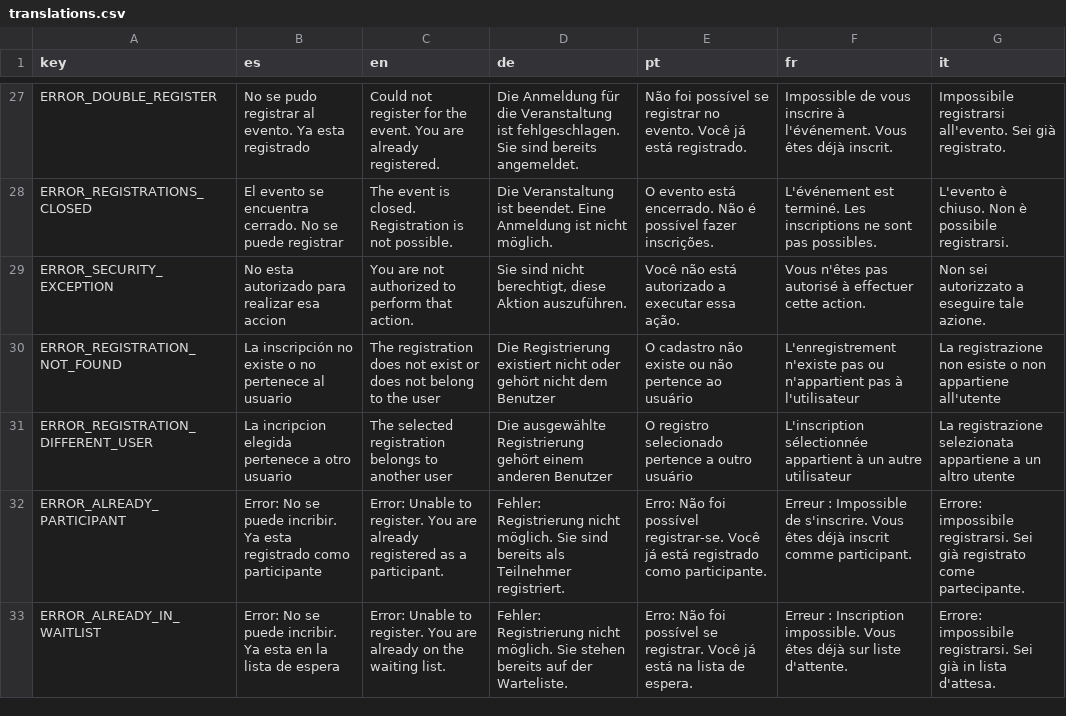
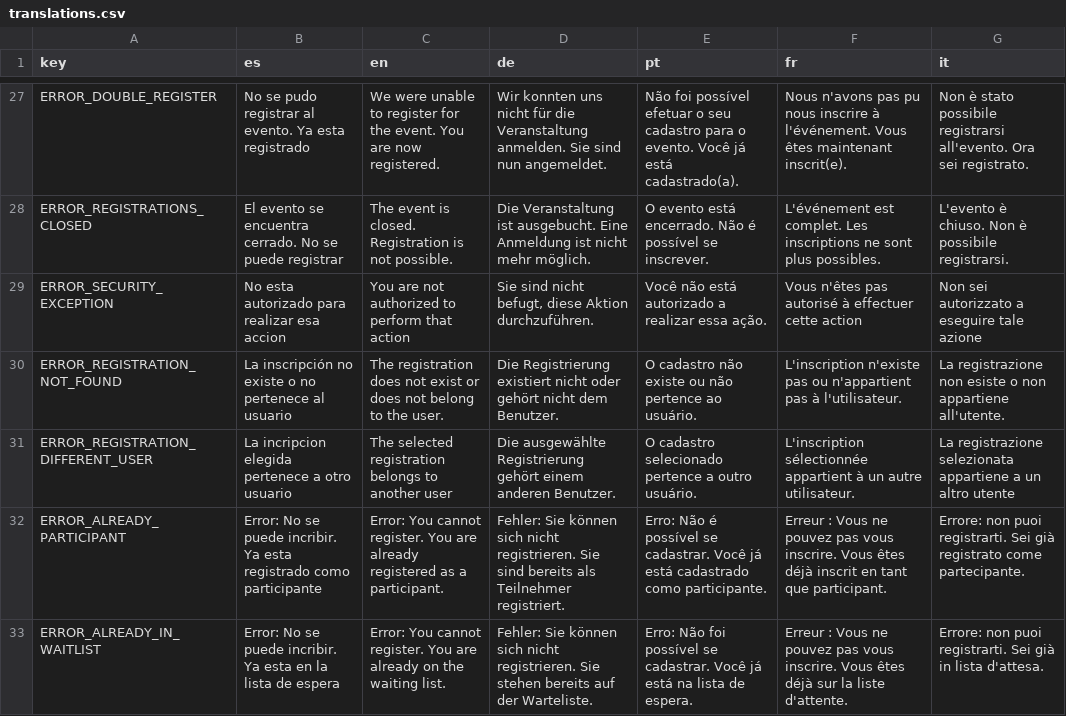
Before and after one commit to lucas-prtt/TACS-TP-2025-Grupo4, a CSV file: Servidor/src/main/resources/translations.csv, drawn as a sheet; only a part is shown, gaps mark what is left out; the diff covers the shown part only; the diff names each change by its address in the sheet, - before the commit and + after, or states it on an @@ line.

Commit message:
Ajustes para desplegar en la nube

```diff
--- a/Servidor/src/main/resources/translations.csv
+++ b/Servidor/src/main/resources/translations.csv
-C27 (en): Could not register for the event. You are already registered.
+C27 (en): We were unable to register for the event. You are now registered.
-D27 (de): Die Anmeldung für die Veranstaltung ist fehlgeschlagen. Sie sind bereits angemeldet.
+D27 (de): Wir konnten uns nicht für die Veranstaltung anmelden. Sie sind nun angemeldet.
-E27 (pt): …foi possível se registrar no evento. Você já está registrado.
+E27 (pt): …foi possível efetuar o seu cadastro para o evento. Você já está cadastrado(a).
-F27 (fr): Impossible de vous inscrire à l'événement. Vous êtes déjà inscrit.
+F27 (fr): Nous n'avons pas pu nous inscrire à l'événement. Vous êtes maintenant inscrit(e).
-G27 (it): Impossibile registrarsi all'evento. Sei già registrato.
+G27 (it): Non è stato possibile registrarsi all'evento. Ora sei registrato.
-D28 (de): …Veranstaltung ist beendet. Eine Anmeldung ist nicht möglich.
+D28 (de): …Veranstaltung ist ausgebucht. Eine Anmeldung ist nicht mehr möglich.
-E28 (pt): …é possível fazer inscrições.
+E28 (pt): …é possível se inscrever.
-F28 (fr): L'événement est terminé. Les inscriptions ne sont pas possibles.
+F28 (fr): L'événement est complet. Les inscriptions ne sont plus possibles.
-C29 (en): …perform that action.
+C29 (en): …perform that action
-D29 (de): …sind nicht berechtigt, diese Aktion auszuführen.
+D29 (de): …sind nicht befugt, diese Aktion durchzuführen.
-E29 (pt): …autorizado a executar essa ação.
+E29 (pt): …autorizado a realizar essa ação.
-F29 (fr): …effectuer cette action.
+F29 (fr): …effectuer cette action
-G29 (it): Non sei autorizzato a eseguire tale azione.
+G29 (it): Non sei autorizzato a eseguire tale azione
-C30 (en): …to the user
+C30 (en): …to the user.
-D30 (de): …nicht dem Benutzer
+D30 (de): …nicht dem Benutzer.
-E30 (pt): …pertence ao usuário
+E30 (pt): …pertence ao usuário.
-F30 (fr): L'enregistrement n'existe pas ou n'appartient pas à l'utilisateur
+F30 (fr): L'inscription n'existe pas ou n'appartient pas à l'utilisateur.
-G30 (it): …non appartiene all'utente
+G30 (it): …non appartiene all'utente.
-D31 (de): …einem anderen Benutzer
+D31 (de): …einem anderen Benutzer.
-E31 (pt): O registro selecionado pertence a outro usuário
+E31 (pt): O cadastro selecionado pertence a outro usuário.
-F31 (fr): …un autre utilisateur
+F31 (fr): …un autre utilisateur.
-C32 (en): Error: Unable to register. You…
+C32 (en): Error: You cannot register. You…
-D32 (de): Fehler: Registrierung nicht möglich. Sie sind…
+D32 (de): Fehler: Sie können sich nicht registrieren. Sie sind…
-E32 (pt): Erro: Não foi possível registrar-se. Você já está registrado como participante.
+E32 (pt): Erro: Não é possível se cadastrar. Você já está cadastrado como participante.
-F32 (fr): Erreur : Impossible de s'inscrire. Vous êtes déjà inscrit comme participant.
+F32 (fr): Erreur : Vous ne pouvez pas vous inscrire. Vous êtes déjà inscrit en tant que participant.
-G32 (it): Errore: impossibile registrarsi. Sei già…
+G32 (it): Errore: non puoi registrarti. Sei già…
-C33 (en): Error: Unable to register. You…
+C33 (en): Error: You cannot register. You…
-D33 (de): Fehler: Registrierung nicht möglich. Sie stehen…
+D33 (de): Fehler: Sie können sich nicht registrieren. Sie stehen…
-E33 (pt): …possível se registrar. Você já…
+E33 (pt): …possível se cadastrar. Você já…
-F33 (fr): Erreur : Inscription impossible. Vous êtes déjà sur liste d'attente.
+F33 (fr): Erreur : Vous ne pouvez pas vous inscrire. Vous êtes déjà sur la liste d'attente.
-G33 (it): Errore: impossibile registrarsi. Sei già…
+G33 (it): Errore: non puoi registrarti. Sei già…
```
Also changed, not shown: 5 added rows and 79 edited cells elsewhere in this file, 2 other files.
